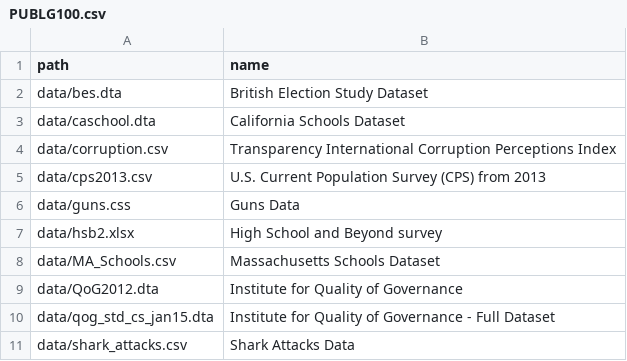
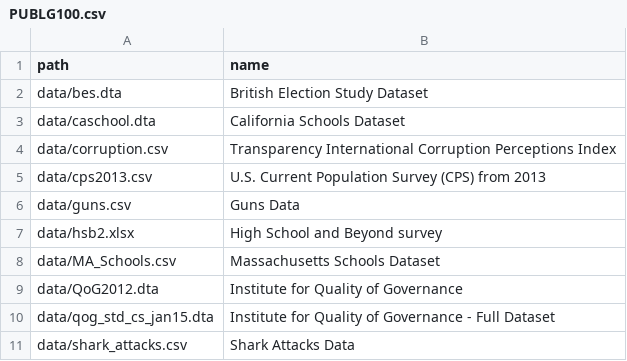
Before and after one commit to pobrienjhu/datasets, a CSV file: collections/PUBLG100.csv, drawn as a sheet.

```diff
--- a/collections/PUBLG100.csv
+++ b/collections/PUBLG100.csv
@@ -5,3 +5,3 @@ data/corruption.csv,        Transparency International Corruption Perceptions In
 data/cps2013.csv,           U.S. Current Population Survey (CPS) from 2013
-data/guns.css,              Guns Data
+data/guns.csv,              Guns Data
 data/hsb2.xlsx,             High School and Beyond survey
```
Also changed, not shown: 1 other file.
